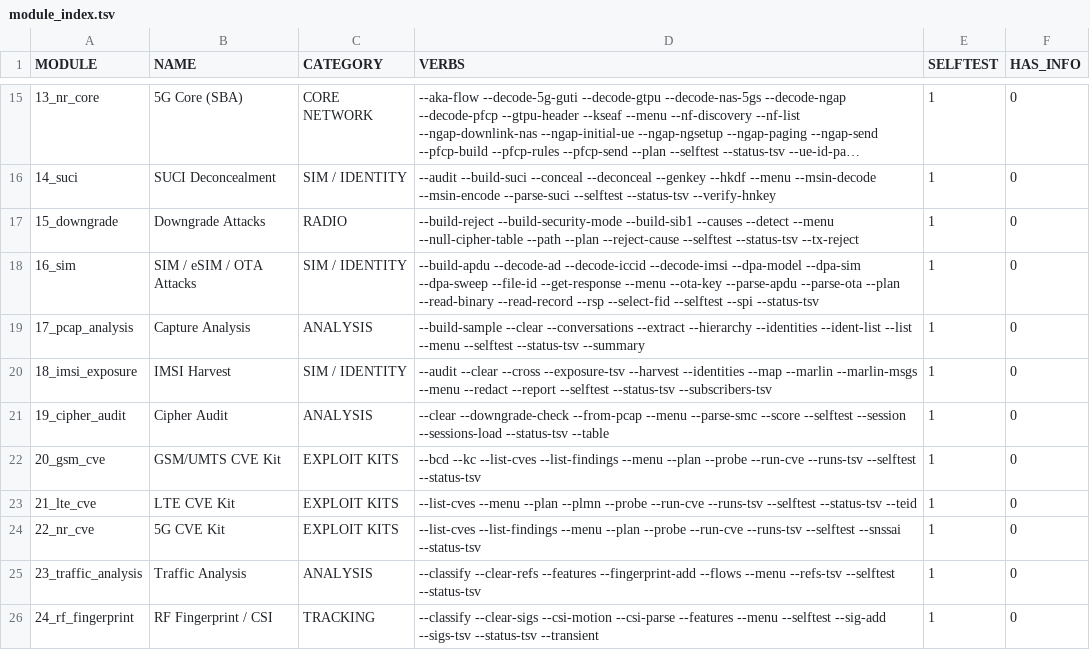
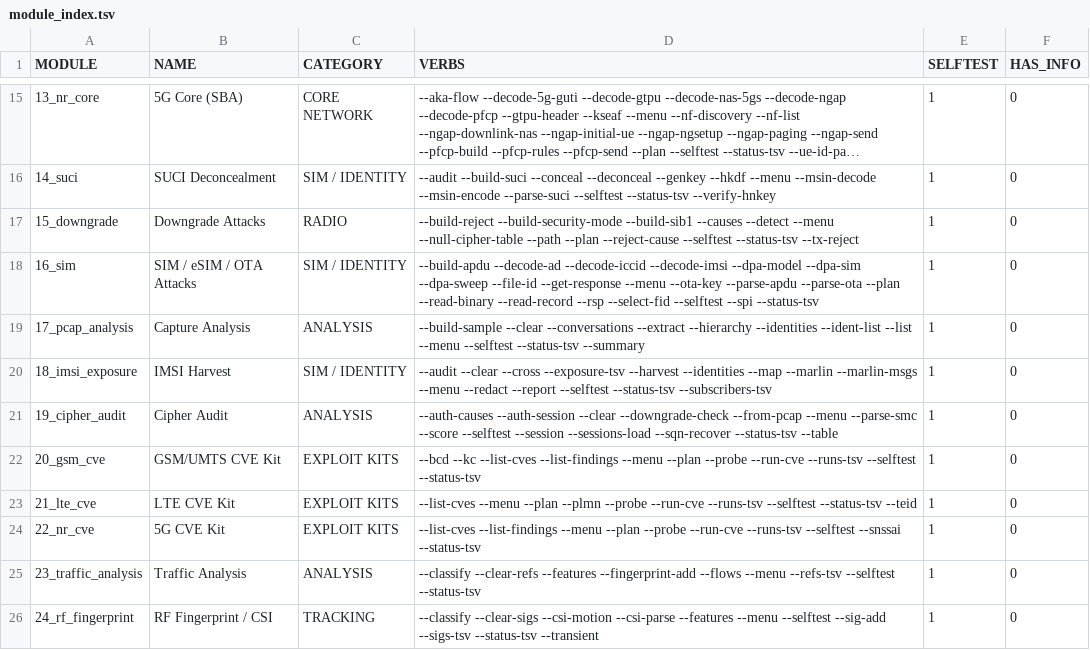
Before and after one commit to yslxotwod/IMSIsting, a TSV file: module_index.tsv, drawn as a sheet; only a part is shown, gaps mark what is left out; long unchanged cells end in ….

Commit message:
Say what an authentication failure proves, and recover the counter behind it
A network that answers MAC failure, SYNCH failure and unknown-subscriber with
different causes, different timings or different retry counts tells an observer
which of the three it hit. tools/nas_auth_oracle.py reads both cause registries
(TS 24.301 9.9.3.9 and TS 24.501 9.7) for what each cause proves rather than
what it means, groups authentication outcomes by identity and says whether they
are distinguishable and on which axis, and finishes the SYNCH failure: AUTS is
(SQN xor f5*) || MAC-S, so with the Ki the subscriber's counter falls out in one
XOR.

The cause tables cannot be checked by running the oracle -- a table compared
against itself agrees with itself -- so tools/check-auth-oracle.sh compares every
tabulated cause, by number, with the name tshark prints for it in its EMM and
5GMM registries: 26 of 26 agree, and the causes the table omits are counted
rather than pretended away.

Two-sided, because the false-positive side is the one a naive detector misses:
four injected causes are identified, timing alone is enough when the causes
agree, a legitimate exchange with no failure cause is not flagged, and two
identical failures with nothing else separating them come out uniform. The SQN
half is verified on TS 35.208 test set 1, with Milenage asked for from
tools/gsm_crypto.py rather than re-implemented.

19_cipher_audit: --auth-causes, --auth-session, --sqn-recover; 19 new selftest
assertions. GUI: an Authentication view.

```diff
--- a/module_index.tsv
+++ b/module_index.tsv
@@ -20,3 +20,3 @@ MODULE	NAME	CATEGORY	VERBS	SELFTEST	HAS_INFO
 18_imsi_exposure	IMSI Harvest	SIM / IDENTITY	--audit --clear --cross --exposure-tsv --harvest --identities --map --marlin --marlin-msgs --menu --redact --report --selftest --status-tsv --subscribers-tsv 	1	0
-19_cipher_audit	Cipher Audit	ANALYSIS	--clear --downgrade-check --from-pcap --menu --parse-smc --score --selftest --session --sessions-load --status-tsv --table 	1	0
+19_cipher_audit	Cipher Audit	ANALYSIS	--auth-causes --auth-session --clear --downgrade-check --from-pcap --menu --parse-smc --score --selftest --session --sessions-load --sqn-recover --status-tsv --table 	1	0
 20_gsm_cve	GSM/UMTS CVE Kit	EXPLOIT KITS	--bcd --kc --list-cves --list-findings --menu --plan --probe --run-cve --runs-tsv --selftest --status-tsv 	1	0
```
Also changed, not shown: 7 other files.
